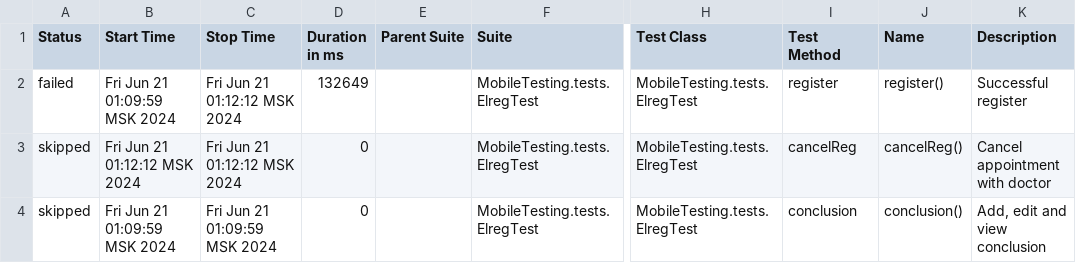
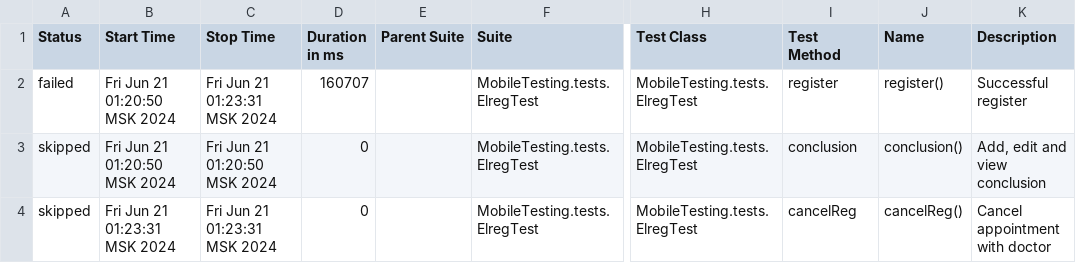
Before and after one commit to devops-ot/allure, a CSV file: data/suites.csv, drawn as a sheet; only a part is shown, gaps mark what is left out; the diff names each change by its address in the sheet, - before the commit and + after, or states it on an @@ line.

Commit message:
ElregTest

```diff
--- a/data/suites.csv
+++ b/data/suites.csv
-B2 (Start Time): Fri Jun 21 01:09:59 MSK 2024
+B2 (Start Time): Fri Jun 21 01:20:50 MSK 2024
-C2 (Stop Time): Fri Jun 21 01:12:12 MSK 2024
+C2 (Stop Time): Fri Jun 21 01:23:31 MSK 2024
-D2 (Duration in ms): 132649
+D2 (Duration in ms): 160707
-B3 (Start Time): Fri Jun 21 01:12:12 MSK 2024
+B3 (Start Time): Fri Jun 21 01:20:50 MSK 2024
-C3 (Stop Time): Fri Jun 21 01:12:12 MSK 2024
+C3 (Stop Time): Fri Jun 21 01:20:50 MSK 2024
-I3 (Test Method): cancelReg
+I3 (Test Method): conclusion
-J3 (Name): cancelReg()
+J3 (Name): conclusion()
-K3 (Description): Cancel appointment with doctor
+K3 (Description): Add, edit and view conclusion
-B4 (Start Time): Fri Jun 21 01:09:59 MSK 2024
+B4 (Start Time): Fri Jun 21 01:23:31 MSK 2024
-C4 (Stop Time): Fri Jun 21 01:09:59 MSK 2024
+C4 (Stop Time): Fri Jun 21 01:23:31 MSK 2024
-I4 (Test Method): conclusion
+I4 (Test Method): cancelReg
-J4 (Name): conclusion()
+J4 (Name): cancelReg()
-K4 (Description): Add, edit and view conclusion
+K4 (Description): Cancel appointment with doctor
```
Also changed, not shown: 39 other files.
